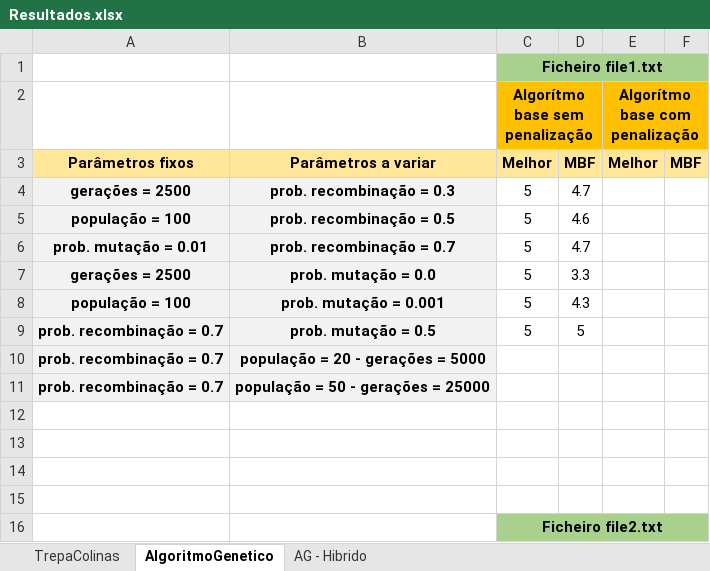
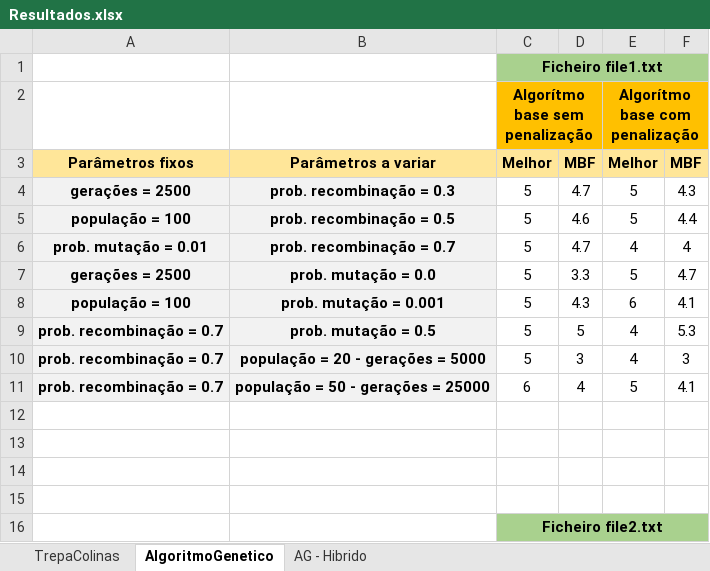
Before and after one commit to Nun0Santos/TP2_IIA, an Excel workbook: Resultados.xlsx, sheet AlgoritmoGenetico, drawn as a sheet; only a part is shown; values as stored, in another font and other column widths than the file's, no borders; the diff covers the shown part only; the diff names each change by its address in the sheet, - before the commit and + after, or states it on an @@ line.

Commit message:
ESTAO AQUI NOGUERIA :)

```diff
--- a/Resultados.xlsx (sheet AlgoritmoGenetico)
+++ b/Resultados.xlsx (sheet AlgoritmoGenetico)
-E4:E5: (empty)
+E4:E5: 5
-F4: (empty)
+F4: 4.3
-F5: (empty)
+F5: 4.4
-E6: (empty)
+E6: 4
-F6: (empty)
+F6: 4
-E7: (empty)
+E7: 5
-F7: (empty)
+F7: 4.7
-E8: (empty)
+E8: 6
-F8: (empty)
+F8: 4.1
-E9:E10: (empty)
+E9:E10: 4
-F9: (empty)
+F9: 5.3
-C10: (empty)
+C10: 5
-D10: (empty)
+D10: 3
-F10: (empty)
+F10: 3
-C11: (empty)
+C11: 6
-D11: (empty)
+D11: 4
-E11: (empty)
+E11: 5
-F11: (empty)
+F11: 4.1
```
Also changed, not shown: 100 edited cells elsewhere in this sheet, sheet TrepaColinas.
